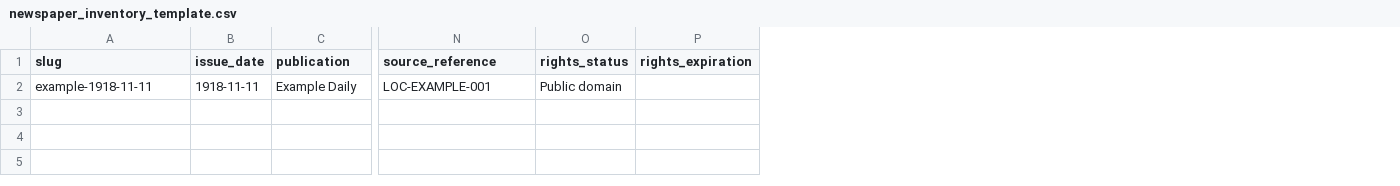
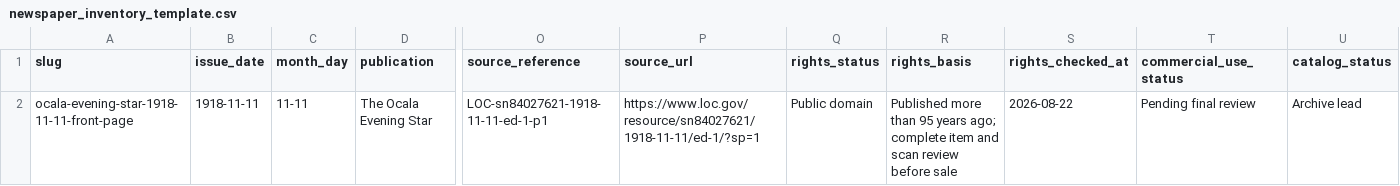
Before and after one commit to wtrak/newspaperwebsite, a CSV file: catalog/newspaper_inventory_template.csv, drawn as a sheet; only a part is shown, gaps mark what is left out; removed rows and columns are numbered as before the commit, all else as after; rows hold the shown columns only; the diff names each change by its address in the sheet, - before the commit and + after, or states it on an @@ line.

Commit message:
Build date-first and headline-first archive search

```diff
--- a/catalog/newspaper_inventory_template.csv
+++ b/catalog/newspaper_inventory_template.csv
+column C (month_day), empty
+column P (source_url), empty
-column P (rights_expiration), empty
+column R (rights_basis), empty
+column S (rights_checked_at), empty
+column T (commercial_use_status), empty
+column U (catalog_status), empty
-row 2: example-1918-11-11 | 1918-11-11 | Example Daily | LOC-EXAMPLE-001 | Public domain
+row 2: ocala-evening-star-1918-11-11-front-page | 1918-11-11 | 11-11 | The Ocala Evening Star | LOC-sn84027621-1918-11-11-ed-1-p1 | https://www.loc.gov/resource/sn84027621/1918-11-11/ed-1/?sp=1 | Public domain | Published more than 95 years ago; complete item and scan review before sale | 2026-08-22 | Pending final review | Archive lead
```
Also changed, not shown: 13 other files.
